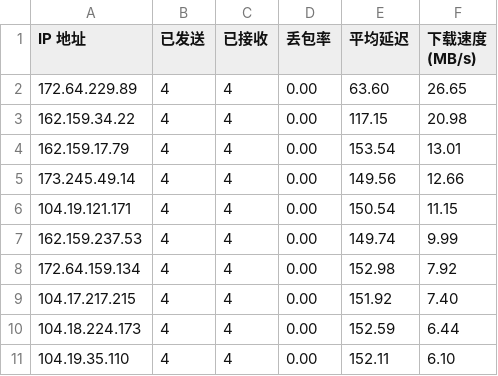
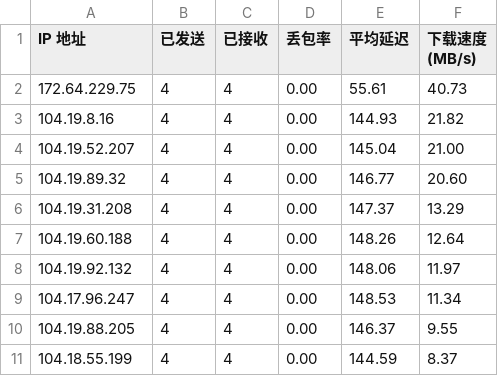
Before and after one commit to sodardyjiber/cfst-ubuntu9, a CSV file: result.csv, drawn as a sheet.

Commit message:
自动更新测速结果 2025-09-04 10:33:45

```diff
--- a/result.csv
+++ b/result.csv
@@ -1,11 +1,11 @@
 IP 地址,已发送,已接收,丢包率,平均延迟,下载速度 (MB/s)
-172.64.229.89,4,4,0.00,63.60,26.65
-162.159.34.22,4,4,0.00,117.15,20.98
-162.159.17.79,4,4,0.00,153.54,13.01
-173.245.49.14,4,4,0.00,149.56,12.66
-104.19.121.171,4,4,0.00,150.54,11.15
-162.159.237.53,4,4,0.00,149.74,9.99
-172.64.159.134,4,4,0.00,152.98,7.92
-104.17.217.215,4,4,0.00,151.92,7.40
-104.18.224.173,4,4,0.00,152.59,6.44
-104.19.35.110,4,4,0.00,152.11,6.10
+172.64.229.75,4,4,0.00,55.61,40.73
+104.19.8.16,4,4,0.00,144.93,21.82
+104.19.52.207,4,4,0.00,145.04,21.00
+104.19.89.32,4,4,0.00,146.77,20.60
+104.19.31.208,4,4,0.00,147.37,13.29
+104.19.60.188,4,4,0.00,148.26,12.64
+104.19.92.132,4,4,0.00,148.06,11.97
+104.17.96.247,4,4,0.00,148.53,11.34
+104.19.88.205,4,4,0.00,146.37,9.55
+104.18.55.199,4,4,0.00,144.59,8.37
```
